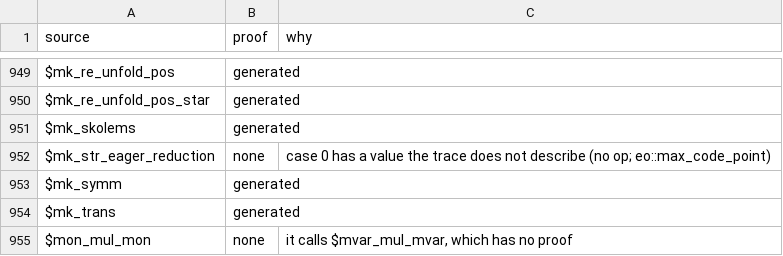
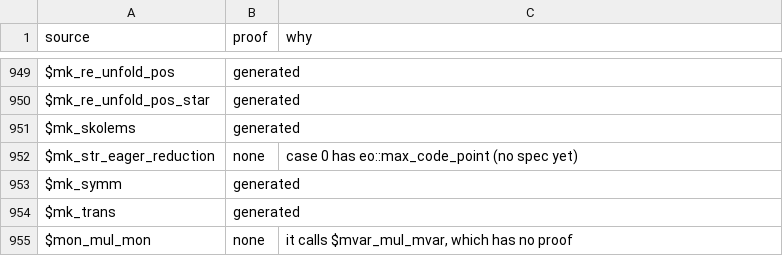
Before and after one commit to daniel-larraz/pathos, a TSV file: generated/cpc-checker/proofs.tsv, drawn as a sheet; only a part is shown, gaps mark what is left out.

```diff
--- a/generated/cpc-checker/proofs.tsv
+++ b/generated/cpc-checker/proofs.tsv
@@ -951,3 +951,3 @@ $mk_re_unfold_pos_star	generated
 $mk_skolems	generated	
-$mk_str_eager_reduction	none	case 0 has a value the trace does not describe (no op; eo::max_code_point)
+$mk_str_eager_reduction	none	case 0 has eo::max_code_point (no spec yet)
 $mk_symm	generated	
```
Also changed, not shown: 46 other files.
